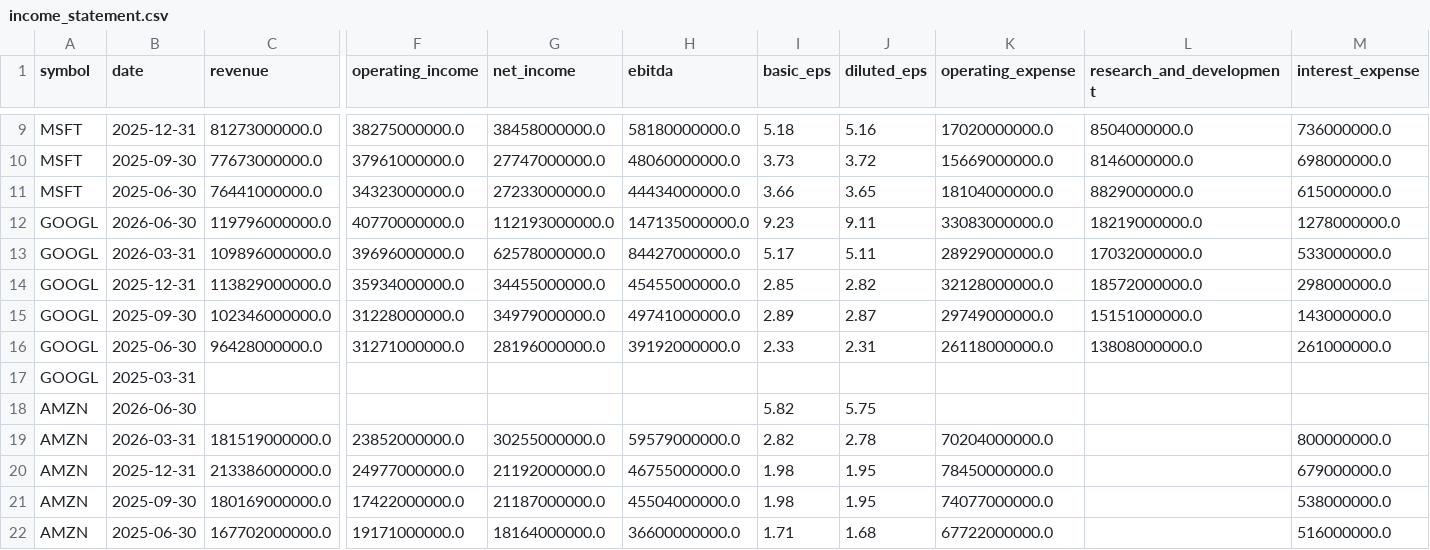
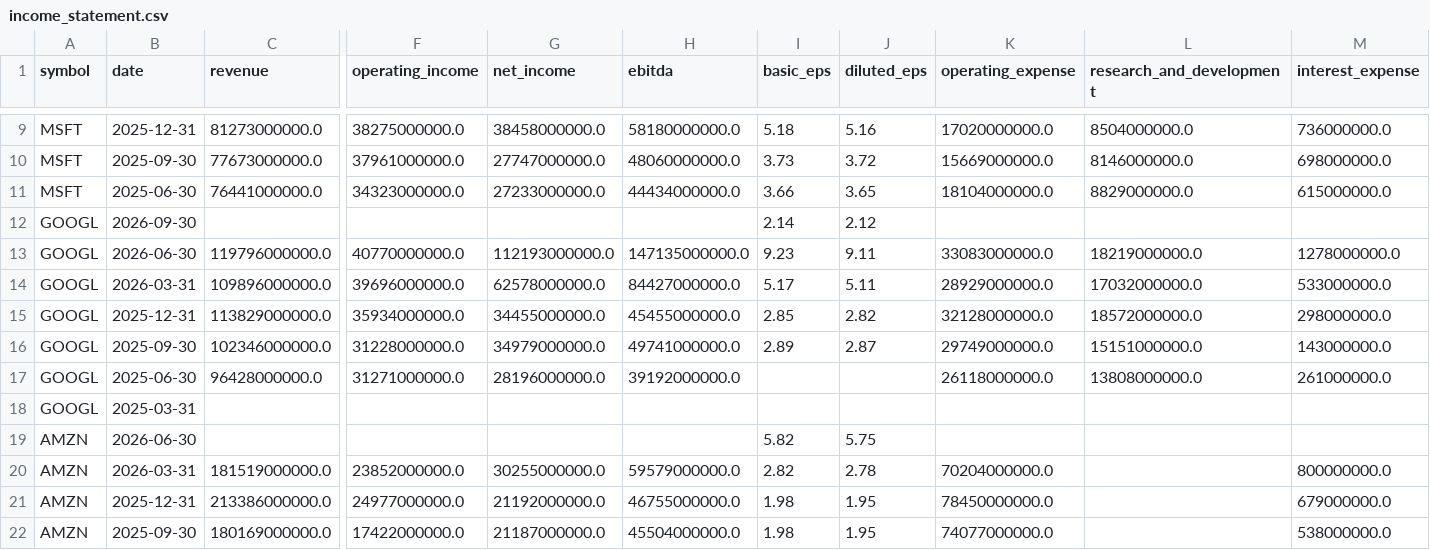
Before and after one commit to altonbot42/magnificent7-dashboard, a CSV file: data/csv/income_statement.csv, drawn as a sheet; only a part is shown, gaps mark what is left out; the shorter side is filled out with more unchanged rows; addresses are those after the commit; rows hold the shown columns only; the diff names each change by its address in the sheet, - before the commit and + after, or states it on an @@ line.

```diff
--- a/data/csv/income_statement.csv
+++ b/data/csv/income_statement.csv
+row 12: GOOGL | 2026-09-30 |  |  |  |  | 2.14 | 2.12
-I17 (basic_eps): 2.33
+I17 (basic_eps): (empty)
-J17 (diluted_eps): 2.31
+J17 (diluted_eps): (empty)
```
Also changed, not shown: data/csv/balance_sheet.csv, data/csv/ratios.csv.
